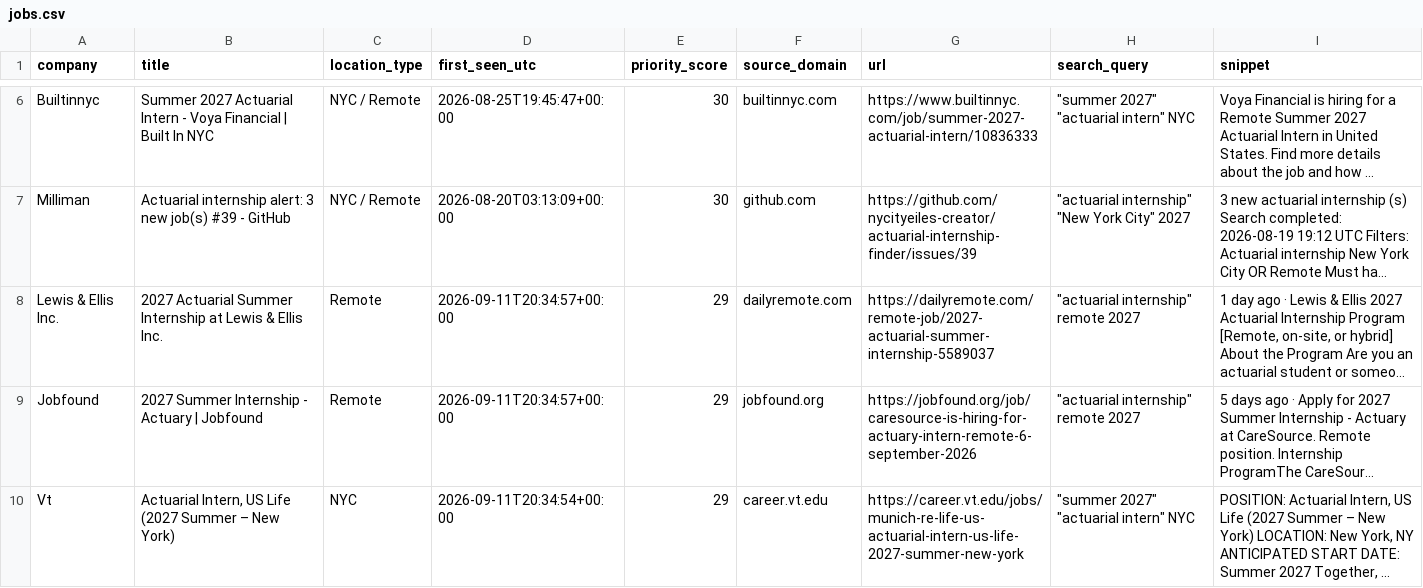
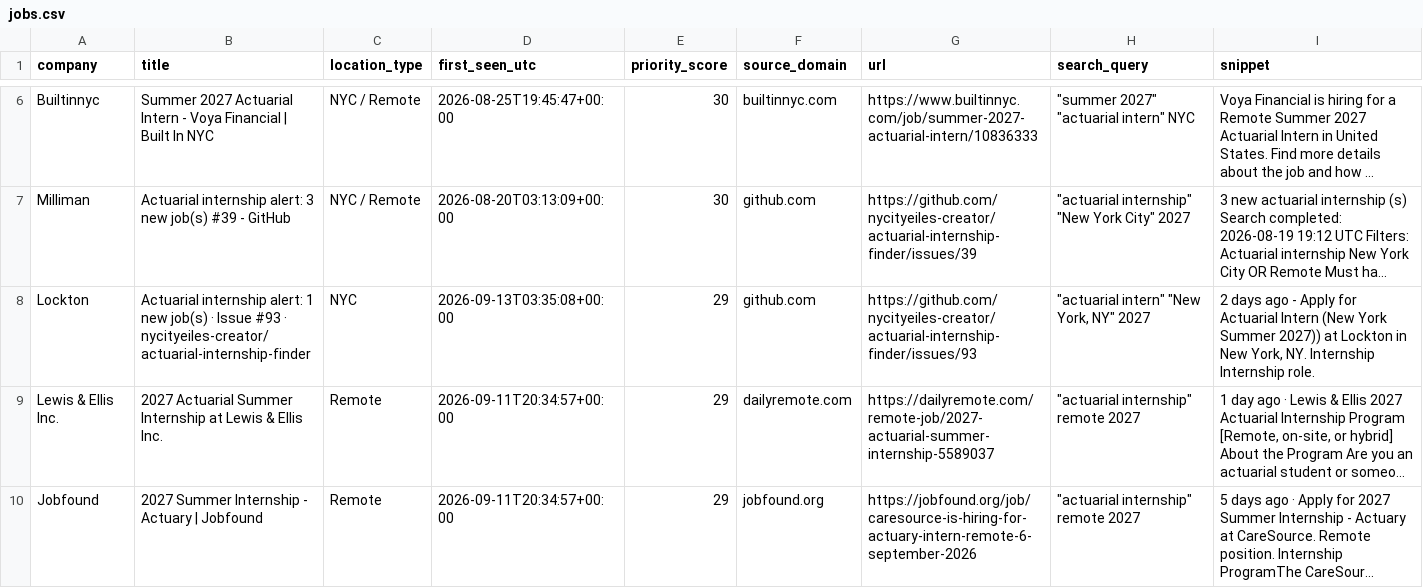
Before and after one commit to nycityeiles-creator/actuarial-internship-finder, a CSV file: jobs.csv, drawn as a sheet; only a part is shown, gaps mark what is left out; the shorter side is filled out with more unchanged rows; long unchanged cells end in …; the diff names each change by its address in the sheet, - before the commit and + after, or states it on an @@ line.

```diff
--- a/jobs.csv
+++ b/jobs.csv
+row 8: Lockton | Actuarial internship alert: 1 new job(s) · Issue #93 · nycityeiles-creator/actuarial-internship-finder | NYC | 2026-09-13T03:35:08+00:00 | 29 | github.com | https://github.com/nycityeiles-creator/actuarial-internship-finder/issues/93 | "actuarial intern" "New York, NY" 2027 | 2 days ago - Apply for Actuarial Intern (New York Summer 2027)) at Lockton in New York, NY. Internship Internship role.
```
